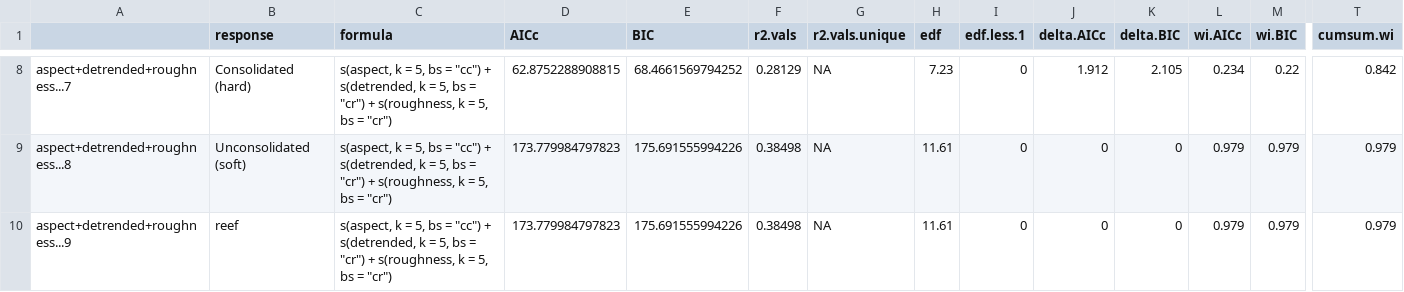
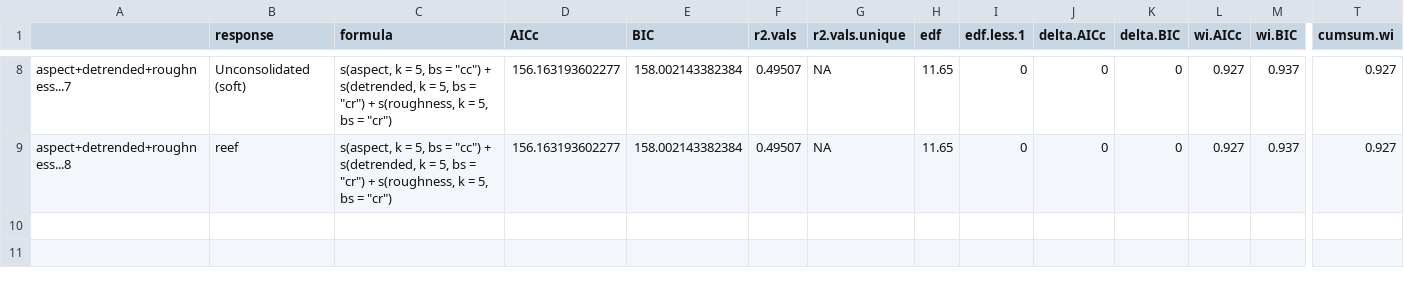
Before and after one commit to GlobalArchiveManual/CheckEM, a CSV file: r-workflows/model output/habitat/example-bruv-workflow_all.mod.fits.csv, drawn as a sheet; only a part is shown, gaps mark what is left out; removed rows and columns are numbered as before the commit, all else as after; rows hold the shown columns only; the diff covers the shown part only; the diff names each change by its address in the sheet, - before the commit and + after, or states it on an @@ line.

```diff
--- a/r-workflows/model output/habitat/example-bruv-workflow_all.mod.fits.csv
+++ b/r-workflows/model output/habitat/example-bruv-workflow_all.mod.fits.csv
-B8 (response): Consolidated (hard)
+B8 (response): Unconsolidated (soft)
-D8 (AICc): 62.8752288908815
+D8 (AICc): 156.163193602277
-E8 (BIC): 68.4661569794252
+E8 (BIC): 158.002143382384
-F8 (r2.vals): 0.28129
+F8 (r2.vals): 0.49507
-H8 (edf): 7.23
+H8 (edf): 11.65
-J8 (delta.AICc): 1.912
+J8 (delta.AICc): 0
-K8 (delta.BIC): 2.105
+K8 (delta.BIC): 0
-L8 (wi.AICc): 0.234
+L8 (wi.AICc): 0.927
-M8 (wi.BIC): 0.22
+M8 (wi.BIC): 0.937
-T8 (cumsum.wi): 0.842
+T8 (cumsum.wi): 0.927
-B9 (response): Unconsolidated (soft)
+B9 (response): reef
-D9 (AICc): 173.779984797823
+D9 (AICc): 156.163193602277
-E9 (BIC): 175.691555994226
+E9 (BIC): 158.002143382384
-F9 (r2.vals): 0.38498
+F9 (r2.vals): 0.49507
-H9 (edf): 11.61
+H9 (edf): 11.65
-L9 (wi.AICc): 0.979
+L9 (wi.AICc): 0.927
-M9 (wi.BIC): 0.979
+M9 (wi.BIC): 0.937
-T9 (cumsum.wi): 0.979
+T9 (cumsum.wi): 0.927
-row 10: aspect+detrended+roughness...9 | reef | s(aspect, k = 5, bs = "cc") + s(detrended, k = 5, bs = "cr") + s(roughness, k = 5, bs = "cr") | 173.779984797823 | 175.691555994226 | 0.38498 | NA | 11.61 | 0 | 0 | 0 | 0.979 | 0.979 | 0.979
```
Also changed, not shown: 2 added rows, 2 removed rows and 30 edited cells elsewhere in this file, r-workflows/model output/fish/example-bruv-workflow_all.mod.fits.csv, r-workflows/model output/fish/example-bruv-workflow_all.var.imp.csv, 37 other files.
